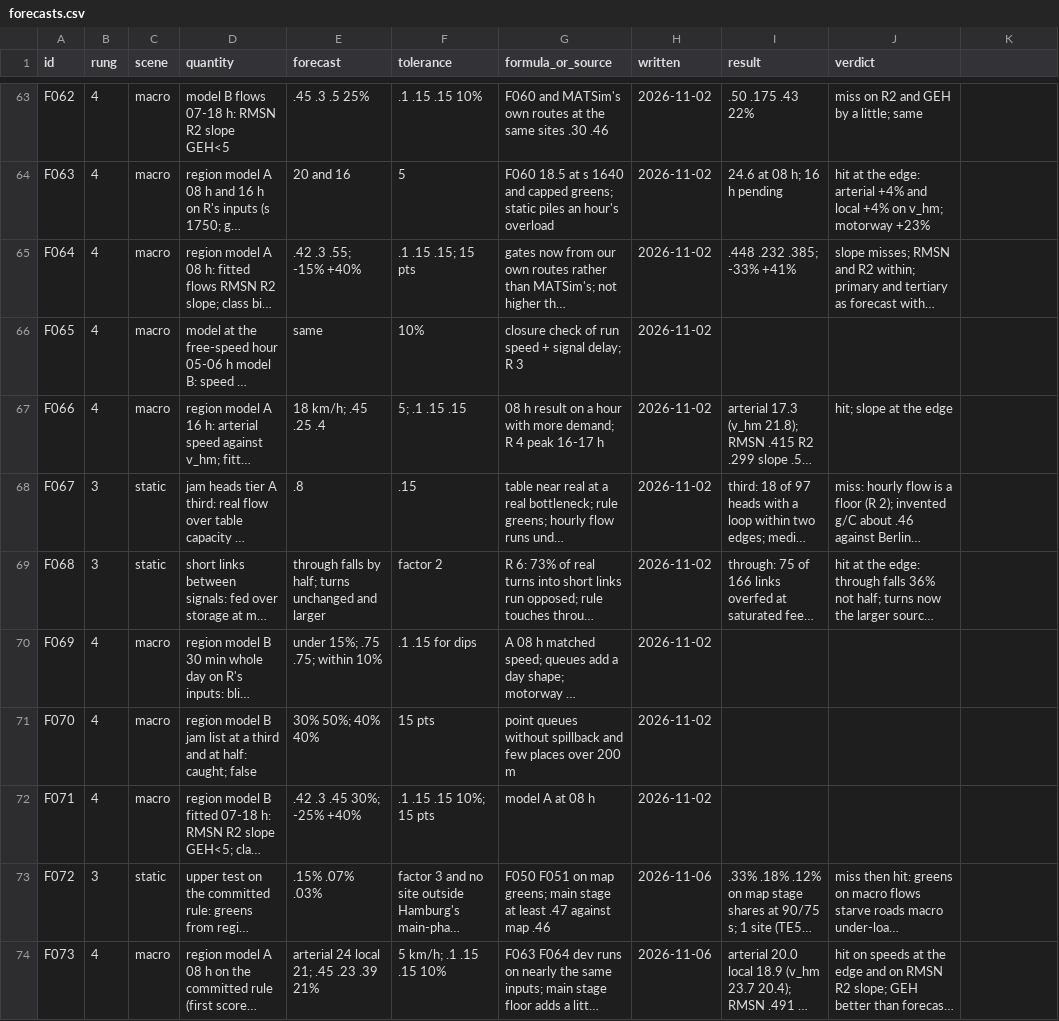
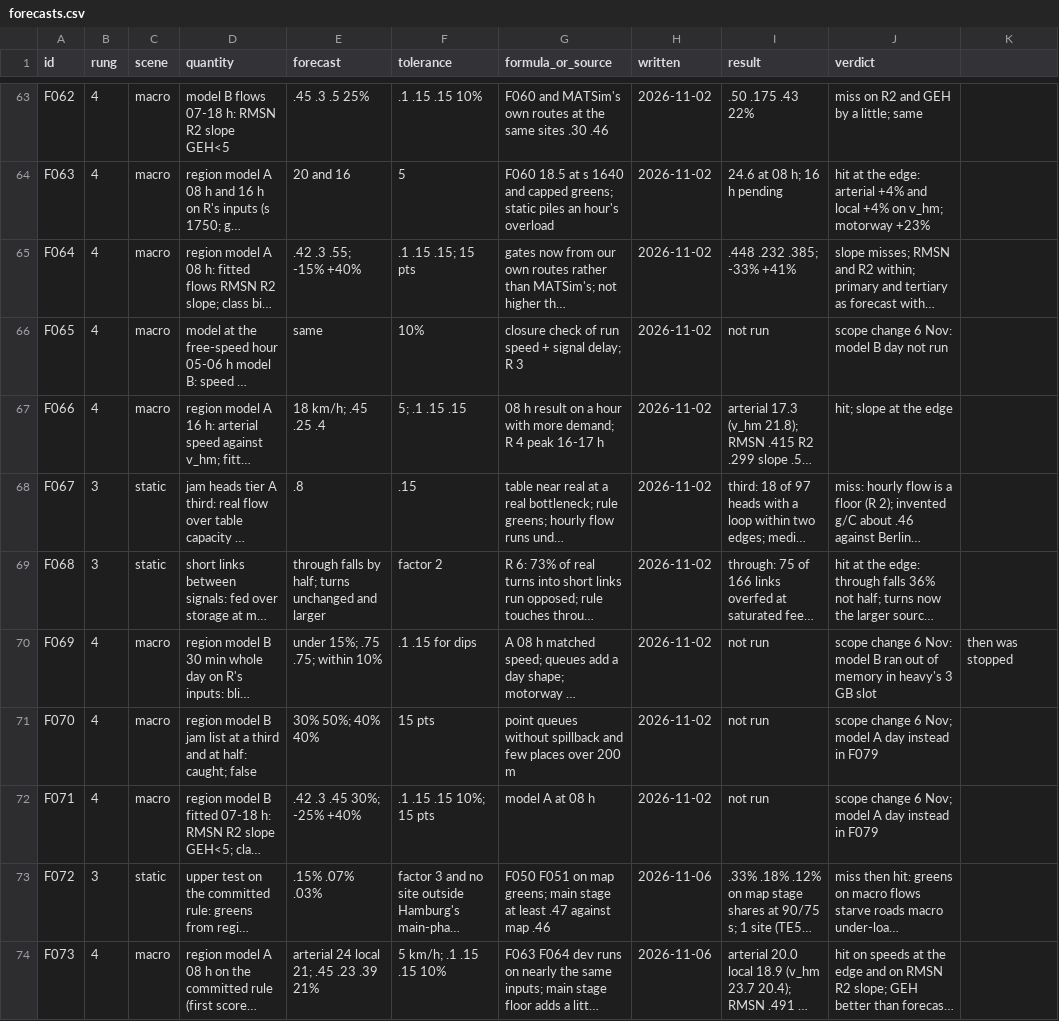
Before and after one commit to ErikFrankling/cars, a CSV file: research/truth/foundations/forecasts.csv, drawn as a sheet; only a part is shown, gaps mark what is left out; long unchanged cells end in …; the diff covers the shown part only; the diff names each change by its address in the sheet, - before the commit and + after, or states it on an @@ line.

Commit message:
Rung 4 wrapped up on the scope change: whole-day model A scored on the blind checks, every forecast filled, macro log written for a cold pickup

```diff
--- a/research/truth/foundations/forecasts.csv
+++ b/research/truth/foundations/forecasts.csv
-I66 (result): (empty)
+I66 (result): not run
-J66 (verdict): (empty)
+J66 (verdict): scope change 6 Nov: model B day not run
-I70:I72 (result): (empty)
+I70:I72 (result): not run
-J70 (verdict): (empty)
+J70 (verdict): scope change 6 Nov: model B ran out of memory in heavy's 3 GB slot
-K70: (empty)
+K70: then was stopped
-J71:J72 (verdict): (empty)
+J71:J72 (verdict): scope change 6 Nov; model A day instead in F079
```
Also changed, not shown: 12 edited cells elsewhere in this file, 1 other file.
